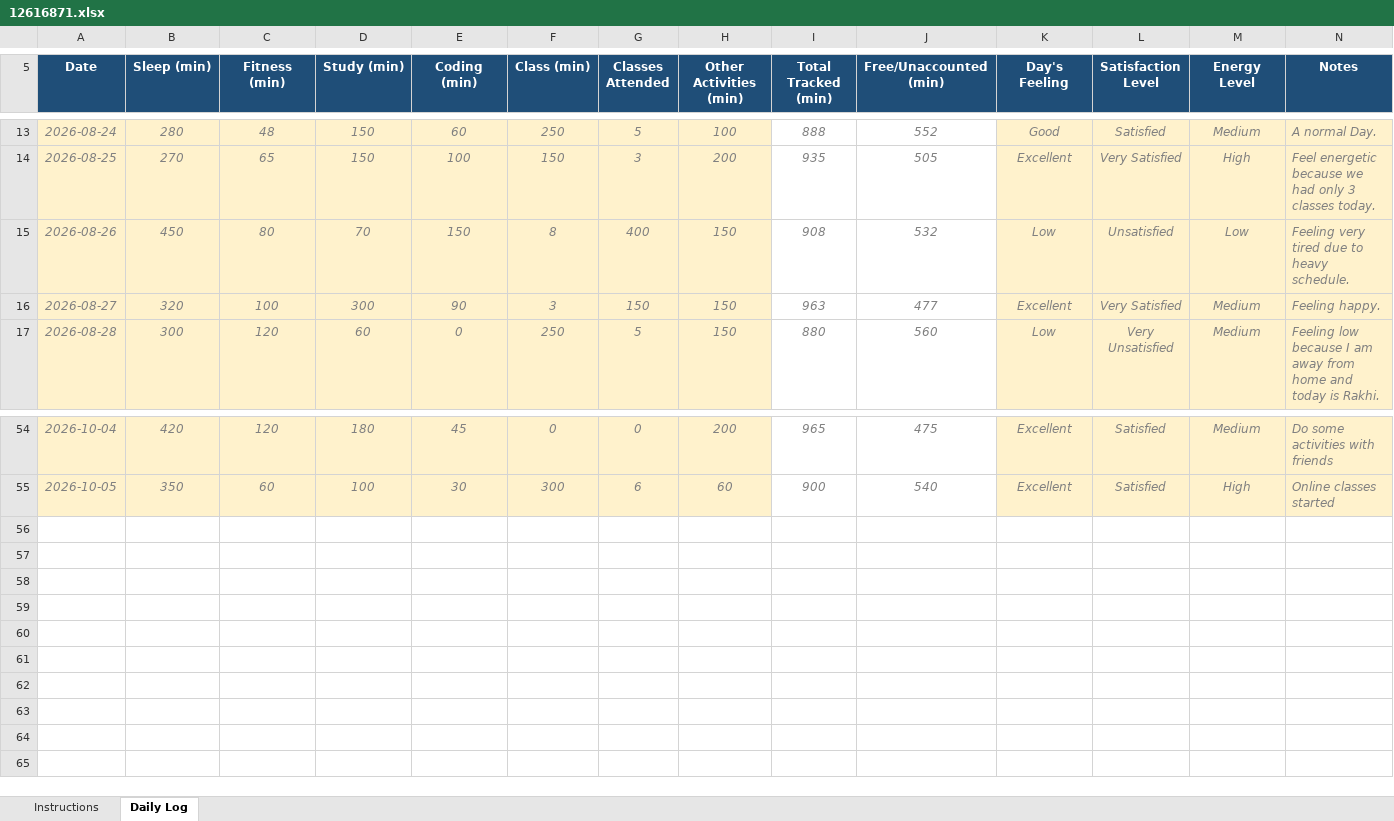
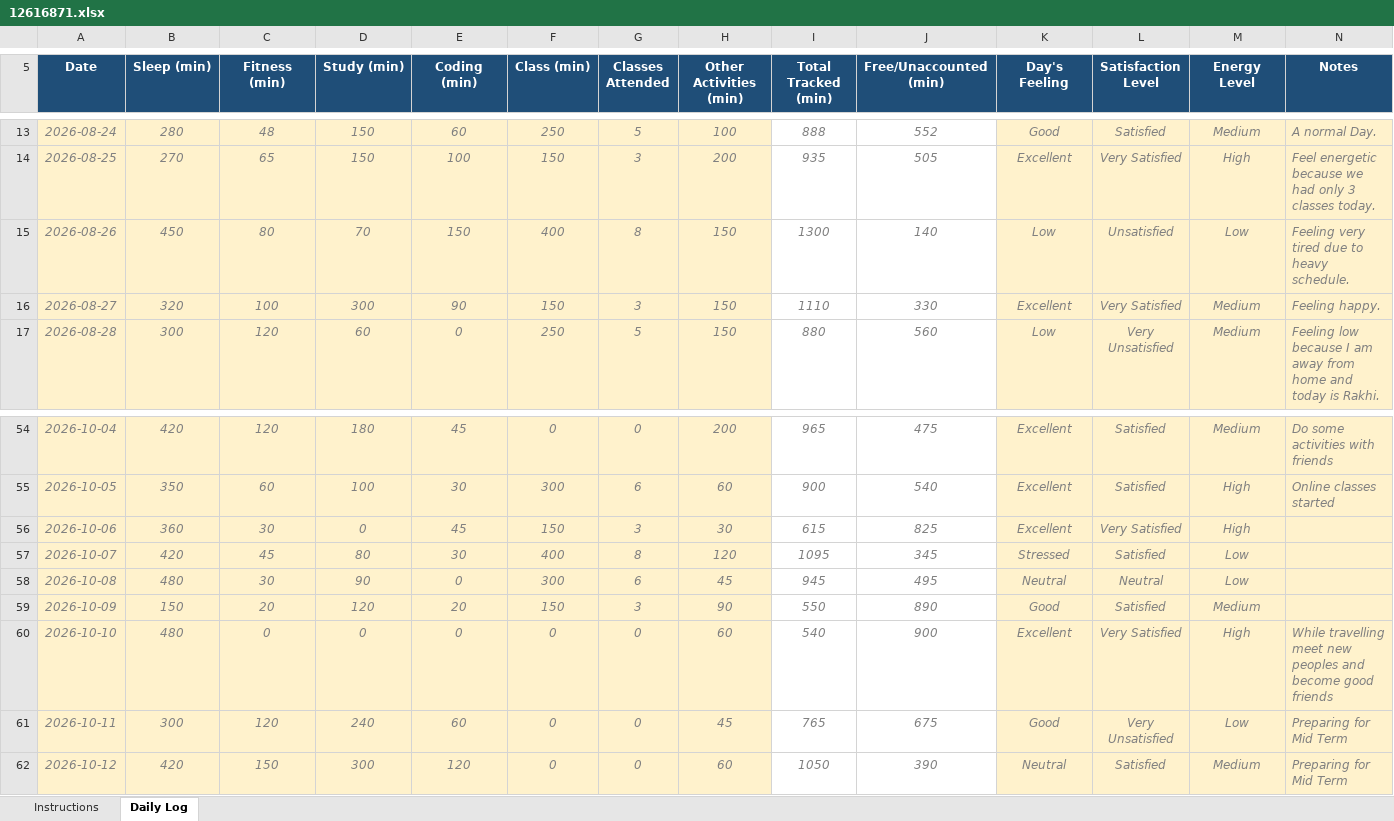
Before and after one commit to Jay-Govind-Kumar/12616871_CAP776_D1P2632, an Excel workbook: 12616871.xlsx, sheet Daily Log, drawn as a sheet; only a part is shown, gaps mark what is left out; values as stored, in another font and other column widths than the file's, no borders; conditional formats not drawn; the diff names each change by its address in the sheet, - before the commit and + after, or states it on an @@ line.

Commit message:
update daily log

```diff
--- a/12616871.xlsx (sheet Daily Log)
+++ b/12616871.xlsx (sheet Daily Log)
-F15 (Class (min)): 8
+F15 (Class (min)): 400
-G15 (Classes Attended): 400
+G15 (Classes Attended): 8
-I15 (Total Tracked (min)): 908
+I15 (Total Tracked (min)): 1300
-J15 (Free/Unaccounted (min)): 532
+J15 (Free/Unaccounted (min)): 140
-F16 (Class (min)): 3
+F16 (Class (min)): 150
-G16 (Classes Attended): 150
+G16 (Classes Attended): 3
-I16 (Total Tracked (min)): 963
+I16 (Total Tracked (min)): 1110
-J16 (Free/Unaccounted (min)): 477
+J16 (Free/Unaccounted (min)): 330
+row 56: 2026-10-06 | 360 | 30 | 0 | 45 | 150 | 3 | 30 | 615 | 825 | Excellent | Very Satisfied | High
+row 57: 2026-10-07 | 420 | 45 | 80 | 30 | 400 | 8 | 120 | 1095 | 345 | Stressed | Satisfied | Low
+row 58: 2026-10-08 | 480 | 30 | 90 | 0 | 300 | 6 | 45 | 945 | 495 | Neutral | Neutral | Low
+row 59: 2026-10-09 | 150 | 20 | 120 | 20 | 150 | 3 | 90 | 550 | 890 | Good | Satisfied | Medium
+row 60: 2026-10-10 | 480 | 0 | 0 | 0 | 0 | 0 | 60 | 540 | 900 | Excellent | Very Satisfied | High | While travelling meet new peoples and become good friends
+row 61: 2026-10-11 | 300 | 120 | 240 | 60 | 0 | 0 | 45 | 765 | 675 | Good | Very Unsatisfied | Low | Preparing for Mid Term
+row 62: 2026-10-12 | 420 | 150 | 300 | 120 | 0 | 0 | 60 | 1050 | 390 | Neutral | Satisfied | Medium | Preparing for Mid Term
```
